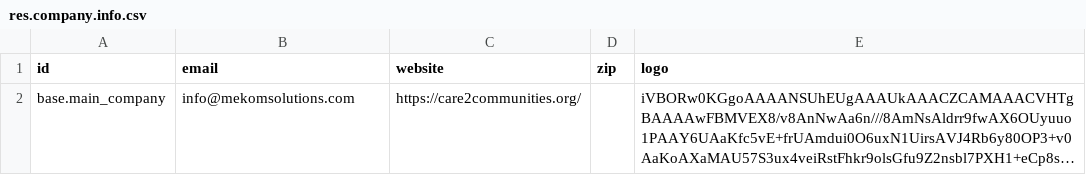
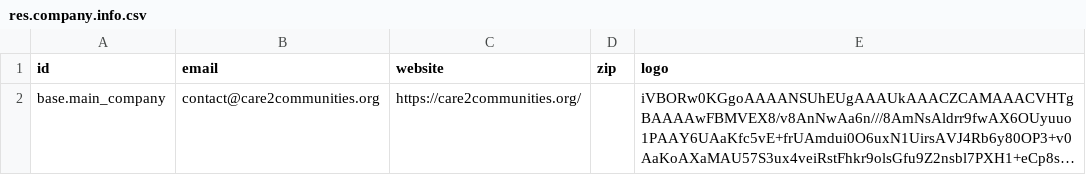
Before and after one commit to mekomsolutions/odoo-config-c2c, a CSV file: configuration/company/res.company.info.csv, drawn as a sheet; long unchanged cells end in …; the diff names each change by its address in the sheet, - before the commit and + after, or states it on an @@ line.

Commit message:
Add email address

```diff
--- a/configuration/company/res.company.info.csv
+++ b/configuration/company/res.company.info.csv
-B2 (email): info@mekomsolutions.com
+B2 (email): contact@care2communities.org
```
